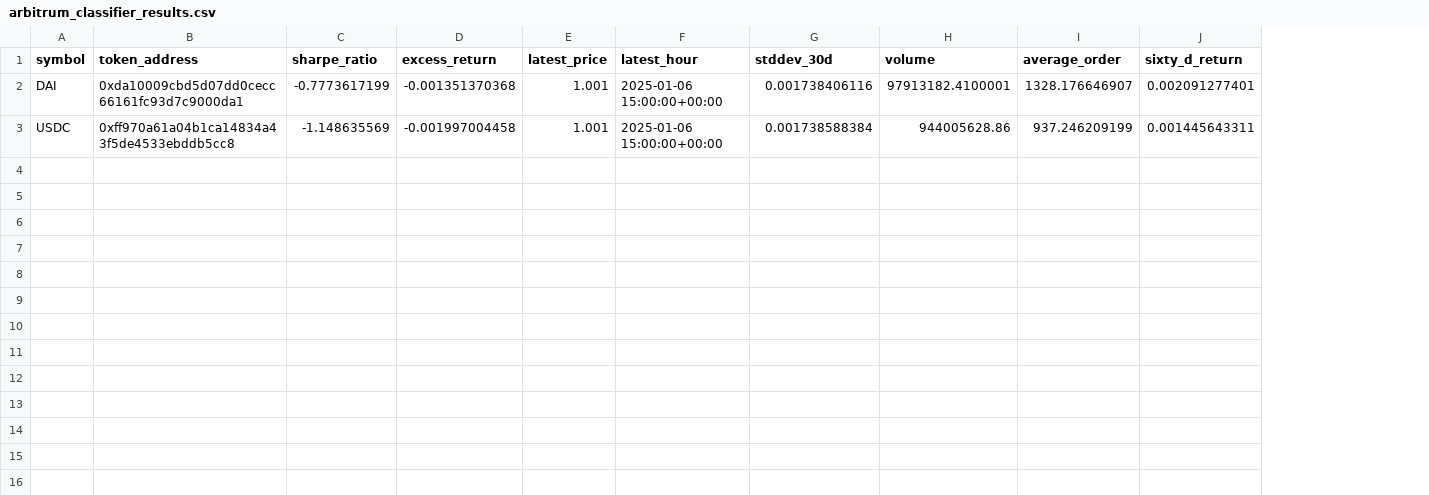
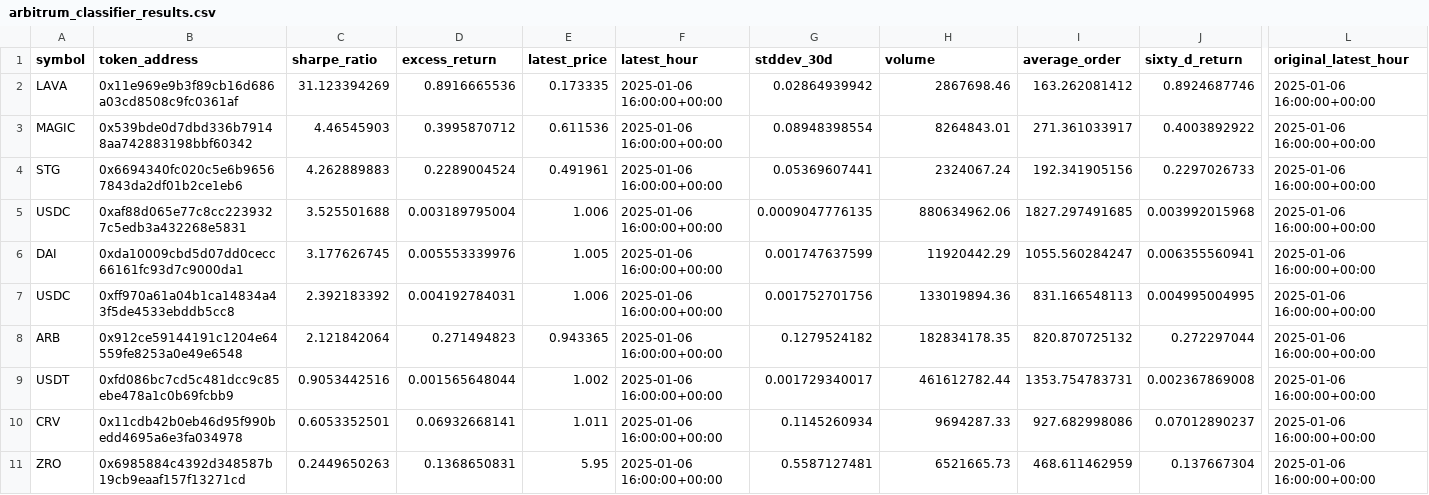
Before and after one commit to robo-advisor-lab/encode_hackathon_project, a CSV file: data/arbitrum_classifier_results.csv, drawn as a sheet; only a part is shown, gaps mark what is left out; addresses are those after the commit; rows hold the shown columns only; the diff covers the shown part only; the diff names each change by its address in the sheet, - before the commit and + after, or states it on an @@ line.

```diff
--- a/data/arbitrum_classifier_results.csv
+++ b/data/arbitrum_classifier_results.csv
+column L (original_latest_hour), rows 6-7: 2025-01-06 16:00:00+00:00 | 2025-01-06 16:00:00+00:00
+row 2: LAVA | 0x11e969e9b3f89cb16d686a03cd8508c9fc0361af | 31.123394269 | 0.8916665536 | 0.173335 | 2025-01-06 16:00:00+00:00 | 0.02864939942 | 2867698.46 | 163.262081412 | 0.8924687746 | 2025-01-06 16:00:00+00:00
+row 3: MAGIC | 0x539bde0d7dbd336b79148aa742883198bbf60342 | 4.46545903 | 0.3995870712 | 0.611536 | 2025-01-06 16:00:00+00:00 | 0.08948398554 | 8264843.01 | 271.361033917 | 0.4003892922 | 2025-01-06 16:00:00+00:00
+row 4: STG | 0x6694340fc020c5e6b96567843da2df01b2ce1eb6 | 4.262889883 | 0.2289004524 | 0.491961 | 2025-01-06 16:00:00+00:00 | 0.05369607441 | 2324067.24 | 192.341905156 | 0.2297026733 | 2025-01-06 16:00:00+00:00
+row 5: USDC | 0xaf88d065e77c8cc2239327c5edb3a432268e5831 | 3.525501688 | 0.003189795004 | 1.006 | 2025-01-06 16:00:00+00:00 | 0.0009047776135 | 880634962.06 | 1827.297491685 | 0.003992015968 | 2025-01-06 16:00:00+00:00
-C6 (sharpe_ratio): -0.7773617199
+C6 (sharpe_ratio): 3.177626745
-D6 (excess_return): -0.001351370368
+D6 (excess_return): 0.005553339976
-E6 (latest_price): 1.001
+E6 (latest_price): 1.005
-F6:F7 (latest_hour): 2025-01-06 15:00:00+00:00
+F6:F7 (latest_hour): 2025-01-06 16:00:00+00:00
-G6 (stddev_30d): 0.001738406116
+G6 (stddev_30d): 0.001747637599
-H6 (volume): 97913182.4100001
+H6 (volume): 11920442.29
-I6 (average_order): 1328.176646907
+I6 (average_order): 1055.560284247
-J6 (sixty_d_return): 0.002091277401
+J6 (sixty_d_return): 0.006355560941
-C7 (sharpe_ratio): -1.148635569
+C7 (sharpe_ratio): 2.392183392
-D7 (excess_return): -0.001997004458
+D7 (excess_return): 0.004192784031
-E7 (latest_price): 1.001
+E7 (latest_price): 1.006
-G7 (stddev_30d): 0.001738588384
+G7 (stddev_30d): 0.001752701756
-H7 (volume): 944005628.86
+H7 (volume): 133019894.36
-I7 (average_order): 937.246209199
+I7 (average_order): 831.166548113
-J7 (sixty_d_return): 0.001445643311
+J7 (sixty_d_return): 0.004995004995
+row 8: ARB | 0x912ce59144191c1204e64559fe8253a0e49e6548 | 2.121842064 | 0.271494823 | 0.943365 | 2025-01-06 16:00:00+00:00 | 0.1279524182 | 182834178.35 | 820.870725132 | 0.272297044 | 2025-01-06 16:00:00+00:00
+row 9: USDT | 0xfd086bc7cd5c481dcc9c85ebe478a1c0b69fcbb9 | 0.9053442516 | 0.001565648044 | 1.002 | 2025-01-06 16:00:00+00:00 | 0.001729340017 | 461612782.44 | 1353.754783731 | 0.002367869008 | 2025-01-06 16:00:00+00:00
+row 10: CRV | 0x11cdb42b0eb46d95f990bedd4695a6e3fa034978 | 0.6053352501 | 0.06932668141 | 1.011 | 2025-01-06 16:00:00+00:00 | 0.1145260934 | 9694287.33 | 927.682998086 | 0.07012890237 | 2025-01-06 16:00:00+00:00
+row 11: ZRO | 0x6985884c4392d348587b19cb9eaaf157f13271cd | 0.2449650263 | 0.1368650831 | 5.95 | 2025-01-06 16:00:00+00:00 | 0.5587127481 | 6521665.73 | 468.611462959 | 0.137667304 | 2025-01-06 16:00:00+00:00
```
Also changed, not shown: 2 edited cells elsewhere in this file, 9 other files.
